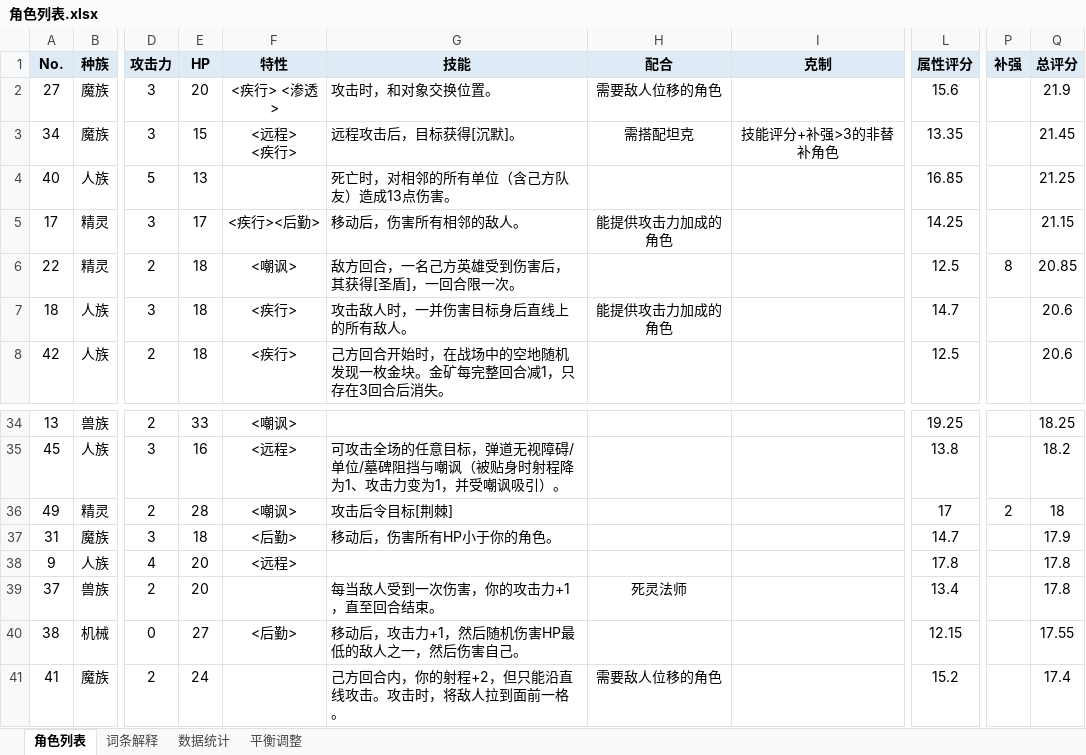
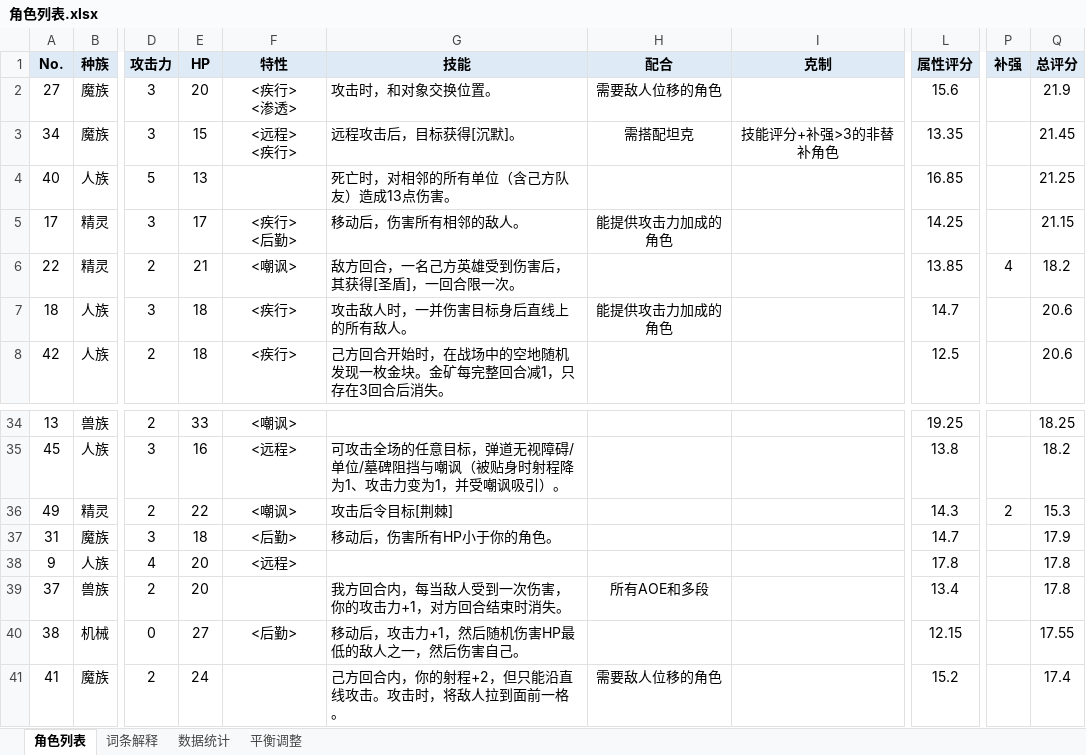
Before and after one commit to 2jbbzkn94c-arch/----, an Excel workbook: 英雄相关/角色列表.xlsx, sheet 角色列表, drawn as a sheet; only a part is shown, gaps mark what is left out; values as stored, in another font and other column widths than the file's, no borders; ↵ is a line break in a cell; the diff names each change by its address in the sheet, - before the commit and + after, or states it on an @@ line.

Commit message:
联机/战斗/AI 多项修复与工具
战斗规则
- 圣盾只挡伤害不挡技能；带状态的攻击打盾仍不挂状态
- 出生/召唤落点拾取增益道具；骷髅不再召唤到障碍/墓碑上
- 开局道具改为固定落点（[2,4]/[4,4]，被占退 [3,3]/[3,4]）
- 百变变远程后被贴身即时修正攻击力；沉默打死红帽不再自爆
- 超新星/白游侠击杀时技能正常触发
- 锤头鲨：我方回合敌人受伤+1，对方回合结束时消失（含被沉默也照清）
- 开局回合数归 1

自由部署/联机
- 往敌方方向拖动可撤下并弹出敌方替补列表；替补面板标明阵营
- 联机大厅仅主机显示"开始对局"；开房/进房清空双控与无死亡限制
- 握手未完成不再发包（修 ENet ERR_UNCONFIGURED）
- 敌方替补超时自动落位按该阵营的墓碑/出生区算

AI
- 思考预算 10s、搜索宽度 50/300/800、超时贪心收尾
- 击杀奖励 35 + 同目标伤害凸性加权（治"三人打不死一个"）
- 未参战单位前压参战、威胁评估改移动感知、远程防贴身

数据与解析工具
- DataRegistry：新增 多段 标签与 使敌人位移 语义
- 角色列表.xlsx/json：锤头鲨技能文案与配合列
- tools/生成协同解析.gd：报告开头列"本次变化"+ 快照 + 排序修正
- 新增 AI行为调试工具/refresh_ai_parse.ps1 与 英雄相关/一键刷新AI解析.bat
- AGENTS.md、.dsh 工作偏好；project.godot 版本时间戳；去掉 tscn 的 BOM

另含（非本轮我改的，一并提交）：HUD 喊话面板（点面板外收起/新台词）与 NetLobby 重连按钮

```diff
--- a/英雄相关/角色列表.xlsx (sheet 角色列表)
+++ b/英雄相关/角色列表.xlsx (sheet 角色列表)
-F2 (特性): <疾行> <渗透>
+F2 (特性): <疾行> ↵ <渗透>
-F5 (特性): <疾行><后勤>
+F5 (特性): <疾行> ↵ <后勤>
-E6 (HP): 18
+E6 (HP): 21
-L6 (属性评分): 12.5
+L6 (属性评分): 13.85
-P6 (补强): 8
+P6 (补强): 4
-Q6 (总评分): 20.85
+Q6 (总评分): 18.2
-E36 (HP): 28
+E36 (HP): 22
-L36 (属性评分): 17
+L36 (属性评分): 14.3
-Q36 (总评分): 18
+Q36 (总评分): 15.3
-G39 (技能): 每当敌人受到一次伤害，你的攻击力+1，直至回合结束。
+G39 (技能): 我方回合内，每当敌人受到一次伤害，你的攻击力+1，对方回合结束时消失。
-H39 (配合): 死灵法师
+H39 (配合): 所有AOE和多段
```
Also changed, not shown: 22 other files.
